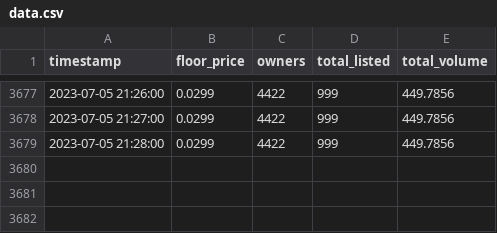
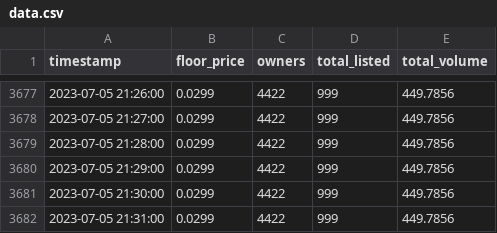
Before and after one commit to raymondwang0225/BitcoinFrogsData, a CSV file: data.csv, drawn as a sheet; only a part is shown, gaps mark what is left out; the diff names each change by its address in the sheet, - before the commit and + after, or states it on an @@ line.

Commit message:
auto update

```diff
--- a/data.csv
+++ b/data.csv
+row 3680: 2023-07-05 21:29:00 | 0.0299 | 4422 | 999 | 449.7856
+row 3681: 2023-07-05 21:30:00 | 0.0299 | 4422 | 999 | 449.7856
+row 3682: 2023-07-05 21:31:00 | 0.0299 | 4422 | 999 | 449.7856
```
